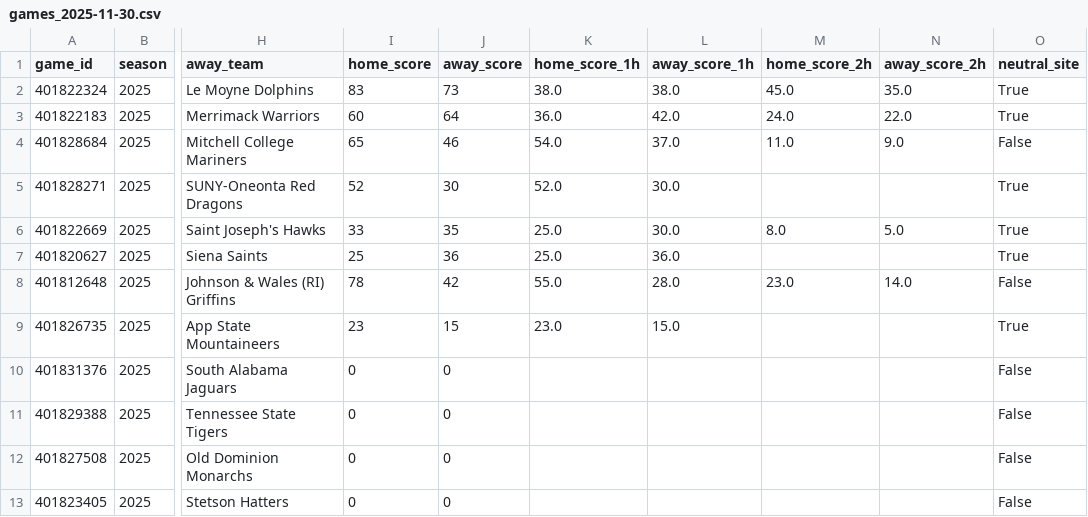
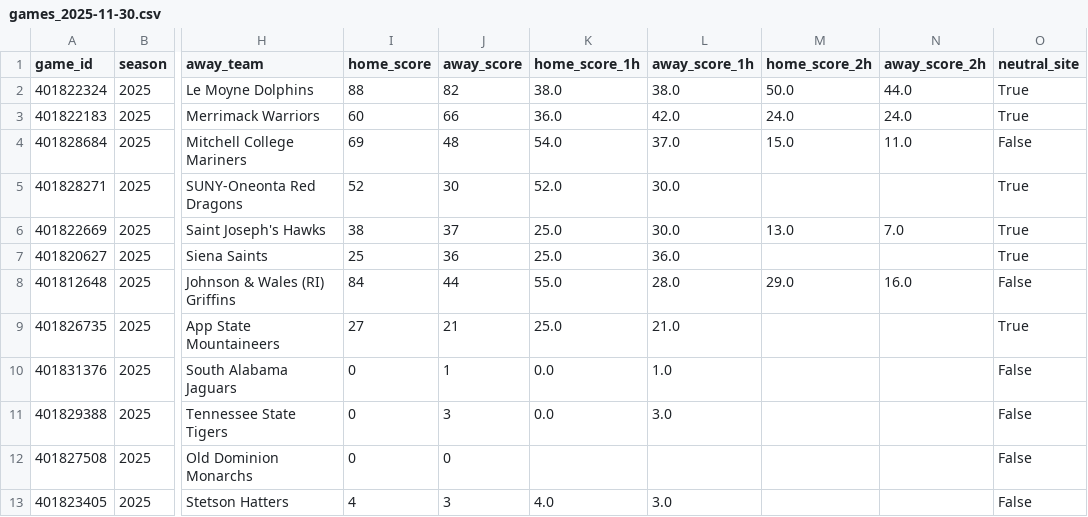
Before and after one commit to mostgood1/NCAAB, a CSV file: outputs/games_2025-11-30.csv, drawn as a sheet; only a part is shown, gaps mark what is left out; the diff covers the shown part only; the diff names each change by its address in the sheet, - before the commit and + after, or states it on an @@ line.

```diff
--- a/outputs/games_2025-11-30.csv
+++ b/outputs/games_2025-11-30.csv
-I2 (home_score): 83
+I2 (home_score): 88
-J2 (away_score): 73
+J2 (away_score): 82
-M2 (home_score_2h): 45.0
+M2 (home_score_2h): 50.0
-N2 (away_score_2h): 35.0
+N2 (away_score_2h): 44.0
-J3 (away_score): 64
+J3 (away_score): 66
-N3 (away_score_2h): 22.0
+N3 (away_score_2h): 24.0
-I4 (home_score): 65
+I4 (home_score): 69
-J4 (away_score): 46
+J4 (away_score): 48
-M4 (home_score_2h): 11.0
+M4 (home_score_2h): 15.0
-N4 (away_score_2h): 9.0
+N4 (away_score_2h): 11.0
-I6 (home_score): 33
+I6 (home_score): 38
-J6 (away_score): 35
+J6 (away_score): 37
-M6 (home_score_2h): 8.0
+M6 (home_score_2h): 13.0
-N6 (away_score_2h): 5.0
+N6 (away_score_2h): 7.0
-I8 (home_score): 78
+I8 (home_score): 84
-J8 (away_score): 42
+J8 (away_score): 44
-M8 (home_score_2h): 23.0
+M8 (home_score_2h): 29.0
-N8 (away_score_2h): 14.0
+N8 (away_score_2h): 16.0
-I9 (home_score): 23
+I9 (home_score): 27
-J9 (away_score): 15
+J9 (away_score): 21
-K9 (home_score_1h): 23.0
+K9 (home_score_1h): 25.0
-L9 (away_score_1h): 15.0
+L9 (away_score_1h): 21.0
-J10 (away_score): 0
+J10 (away_score): 1
-K10:K11 (home_score_1h): (empty)
+K10:K11 (home_score_1h): 0.0
-L10 (away_score_1h): (empty)
+L10 (away_score_1h): 1.0
-J11 (away_score): 0
+J11 (away_score): 3
-L11 (away_score_1h): (empty)
+L11 (away_score_1h): 3.0
-I13 (home_score): 0
+I13 (home_score): 4
-J13 (away_score): 0
+J13 (away_score): 3
-K13 (home_score_1h): (empty)
+K13 (home_score_1h): 4.0
-L13 (away_score_1h): (empty)
+L13 (away_score_1h): 3.0
```
Also changed, not shown: 9 edited cells elsewhere in this file, outputs/games_with_odds_2025-11-30.csv, outputs/odds_2025-11-30.csv.
